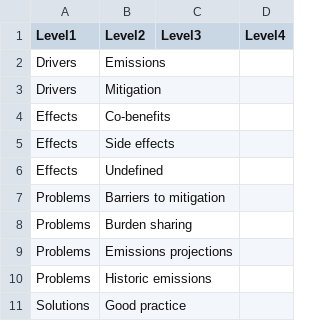
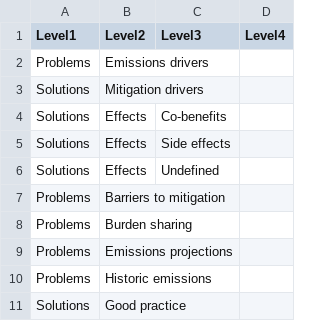
Before and after one commit to egusheva/SPMsreview, a CSV file: Data for thematic coding tree.csv, drawn as a sheet; only a part is shown; removed rows and columns are numbered as before the commit, all else as after; the diff names each change by its address in the sheet, - before the commit and + after, or states it on an @@ line.

```diff
--- a/Data for thematic coding tree.csv
+++ b/Data for thematic coding tree.csv
-row 2: Drivers | Emissions
-row 3: Drivers | Mitigation
-row 4: Effects | Co-benefits
-row 5: Effects | Side effects
-row 6: Effects | Undefined
+row 2: Problems | Emissions drivers
+row 3: Solutions | Mitigation drivers
+row 4: Solutions | Effects | Co-benefits
+row 5: Solutions | Effects | Side effects
+row 6: Solutions | Effects | Undefined
```
Also changed, not shown: 2 other files.
